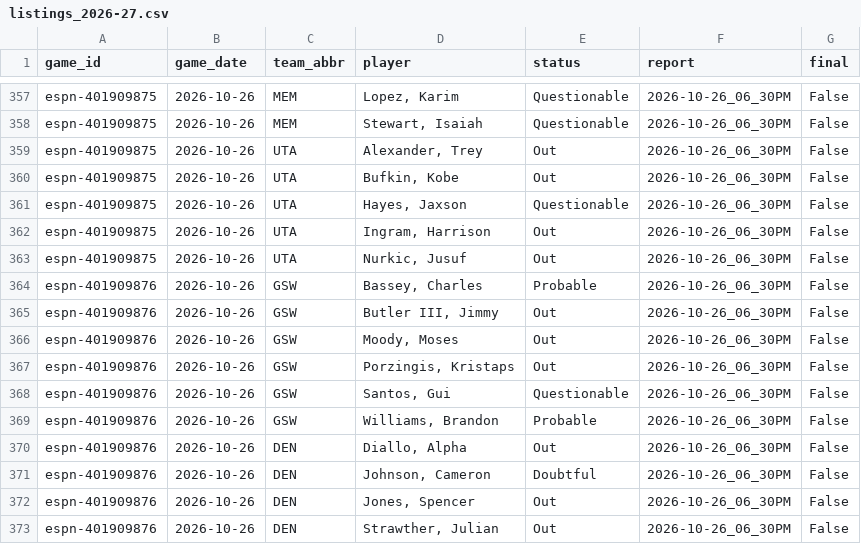
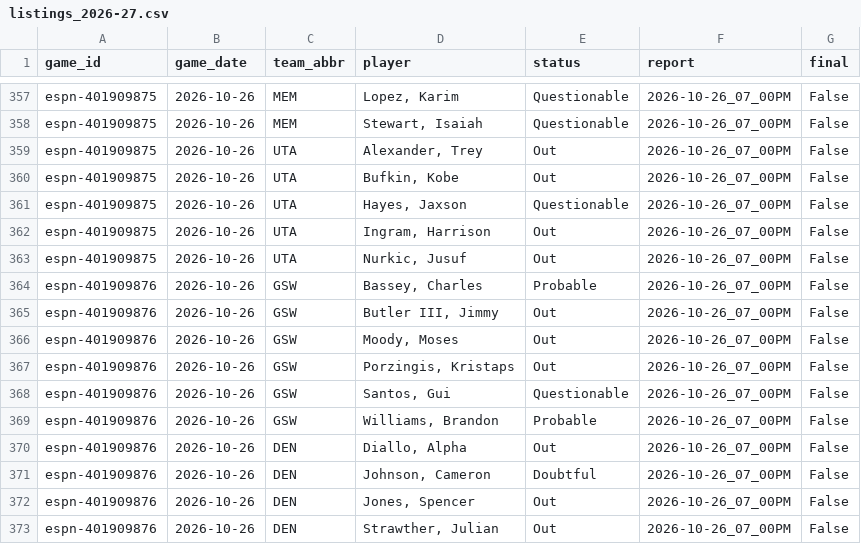
Before and after one commit to z3nsz/nba-prediction, a CSV file: live_state/listings_2026-27.csv, drawn as a sheet; only a part is shown, gaps mark what is left out; the diff covers the shown part only; the diff names each change by its address in the sheet, - before the commit and + after, or states it on an @@ line.

```diff
--- a/live_state/listings_2026-27.csv
+++ b/live_state/listings_2026-27.csv
-F357:F373 (report): 2026-10-26_06_30PM
+F357:F373 (report): 2026-10-26_07_00PM
```
Also changed, not shown: 46 edited cells elsewhere in this file, live_state/predictions_2026-27.csv, 6 other files.
